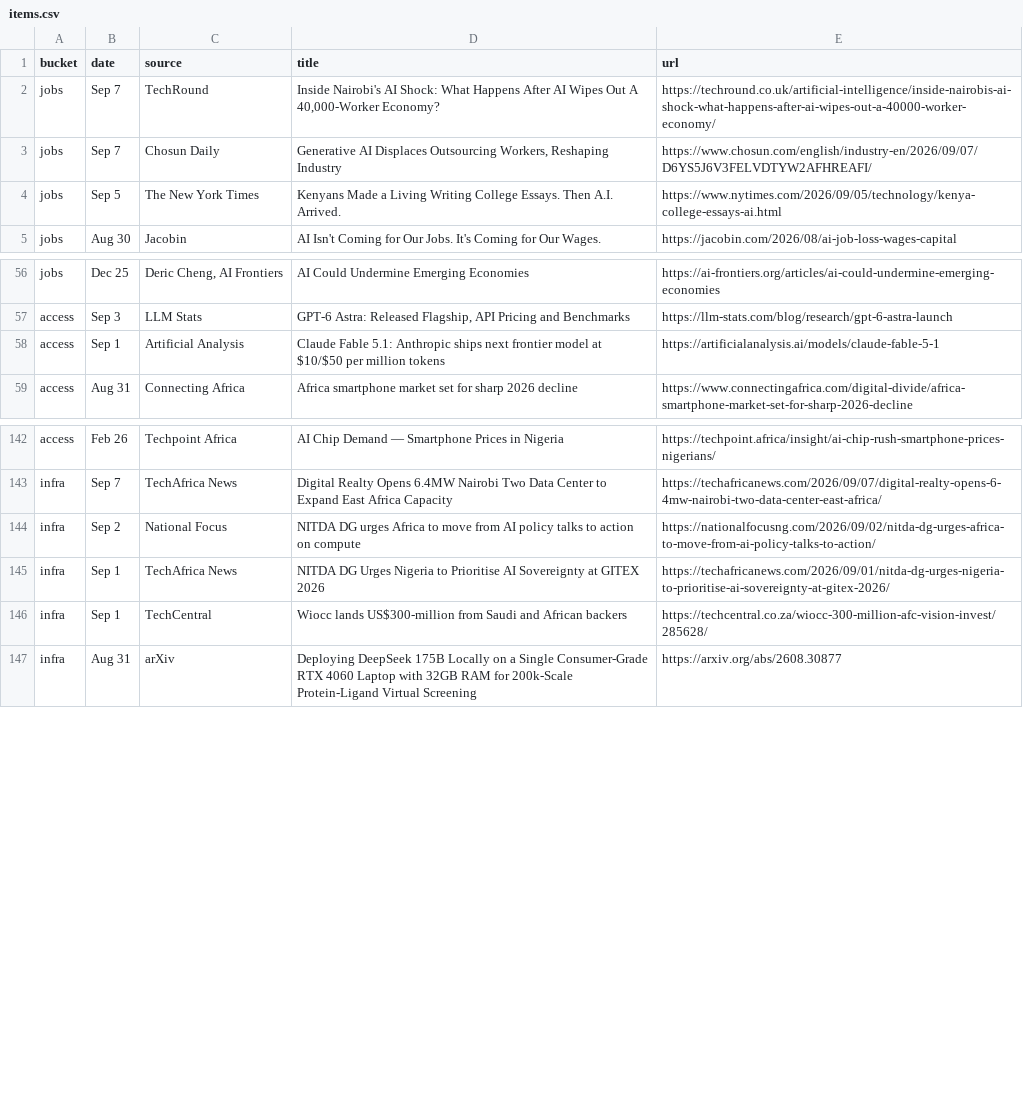
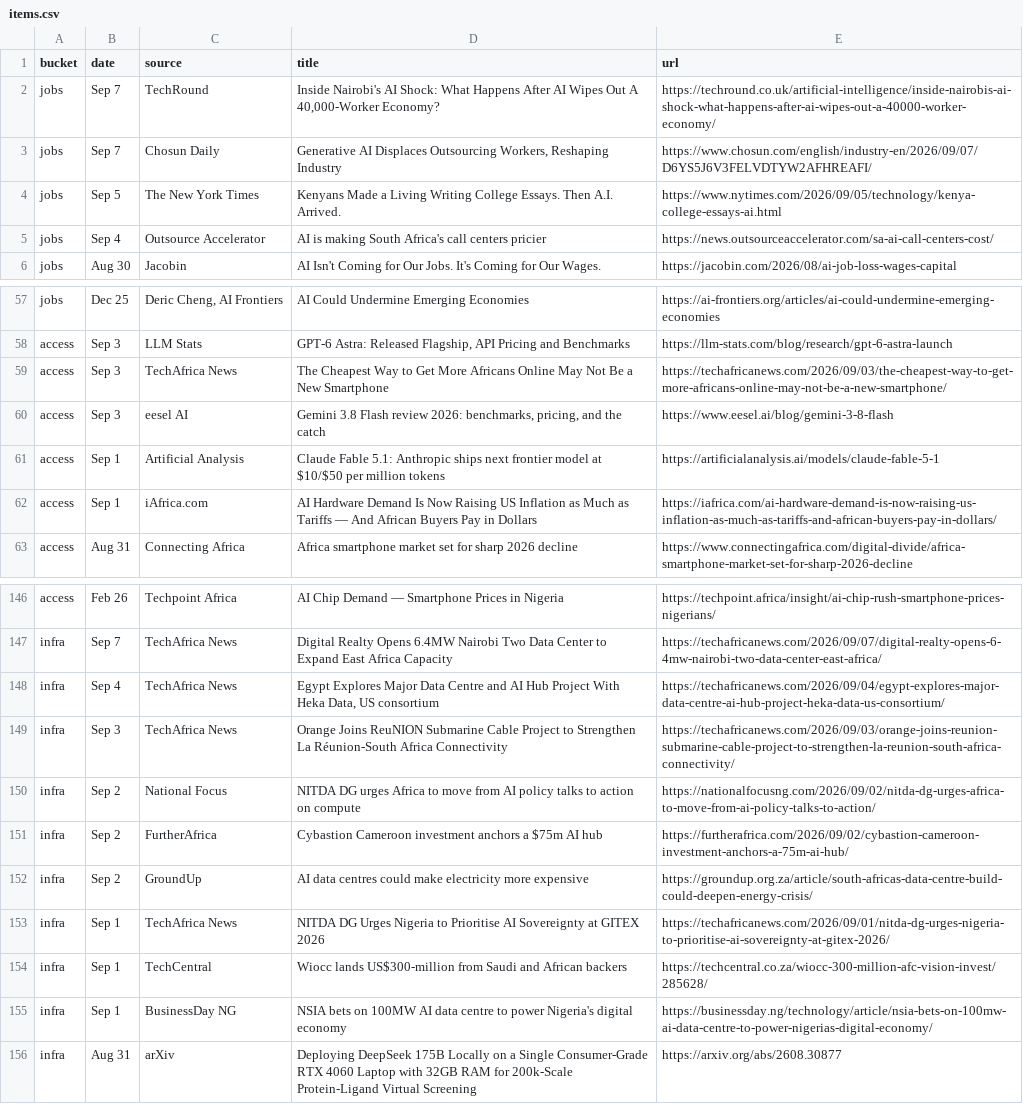
Before and after one commit to samuelajayi29-maker/ai-access-observatory, a CSV file: data/items.csv, drawn as a sheet; only a part is shown, gaps mark what is left out; the diff names each change by its address in the sheet, - before the commit and + after, or states it on an @@ line.

Commit message:
Tracker update: items.json + items.csv

```diff
--- a/data/items.csv
+++ b/data/items.csv
+row 5: jobs | Sep 4 | Outsource Accelerator | AI is making South Africa's call centers pricier | https://news.outsourceaccelerator.com/sa-ai-call-centers-cost/
+row 59: access | Sep 3 | TechAfrica News | The Cheapest Way to Get More Africans Online May Not Be a New Smartphone | https://techafricanews.com/2026/09/03/the-cheapest-way-to-get-more-africans-online-may-not-be-a-new-smartphone/
+row 60: access | Sep 3 | eesel AI | Gemini 3.8 Flash review 2026: benchmarks, pricing, and the catch | https://www.eesel.ai/blog/gemini-3-8-flash
+row 62: access | Sep 1 | iAfrica.com | AI Hardware Demand Is Now Raising US Inflation as Much as Tariffs — And African Buyers Pay in Dollars | https://iafrica.com/ai-hardware-demand-is-now-raising-us-inflation-as-much-as-tariffs-and-african-buyers-pay-in-dollars/
+row 148: infra | Sep 4 | TechAfrica News | Egypt Explores Major Data Centre and AI Hub Project With Heka Data, US consortium | https://techafricanews.com/2026/09/04/egypt-explores-major-data-centre-ai-hub-project-heka-data-us-consortium/
+row 149: infra | Sep 3 | TechAfrica News | Orange Joins ReuNION Submarine Cable Project to Strengthen La Réunion-South Africa Connectivity | https://techafricanews.com/2026/09/03/orange-joins-reunion-submarine-cable-project-to-strengthen-la-reunion-south-africa-connectivity/
+row 151: infra | Sep 2 | FurtherAfrica | Cybastion Cameroon investment anchors a $75m AI hub | https://furtherafrica.com/2026/09/02/cybastion-cameroon-investment-anchors-a-75m-ai-hub/
+row 152: infra | Sep 2 | GroundUp | AI data centres could make electricity more expensive | https://groundup.org.za/article/south-africas-data-centre-build-could-deepen-energy-crisis/
+row 155: infra | Sep 1 | BusinessDay NG | NSIA bets on 100MW AI data centre to power Nigeria's digital economy | https://businessday.ng/technology/article/nsia-bets-on-100mw-ai-data-centre-to-power-nigerias-digital-economy/
```
Also changed, not shown: 1 other file.
